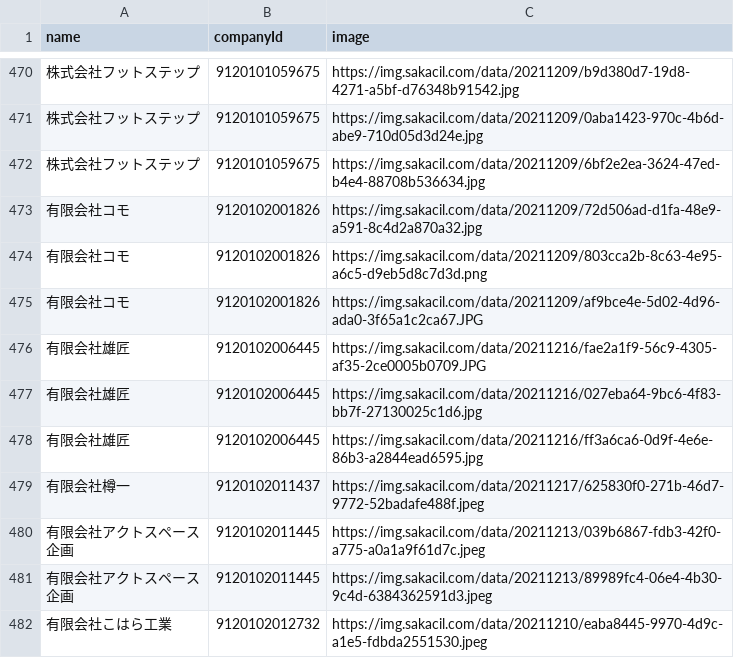
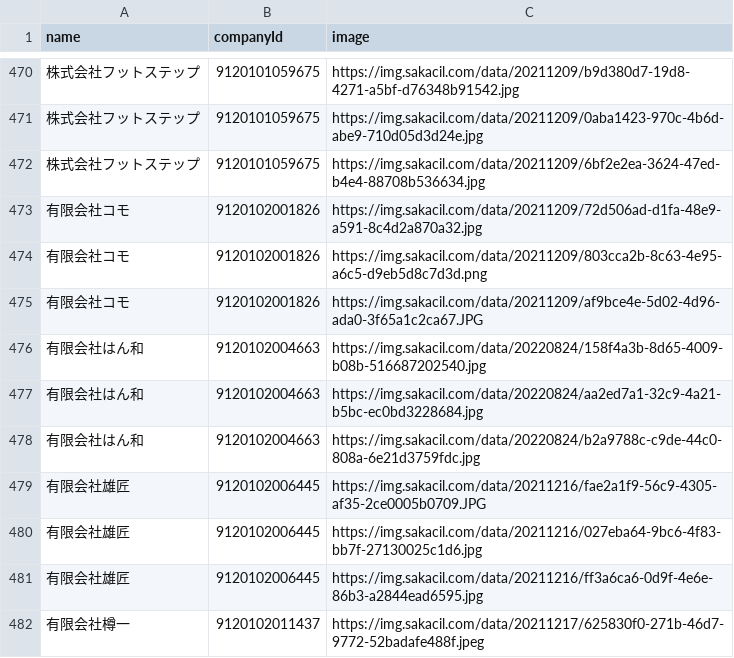
Before and after one commit to codeforosaka/sakai-biz-opendata, a CSV file: data/company_images.csv, drawn as a sheet; only a part is shown, gaps mark what is left out; the shorter side is filled out with more unchanged rows.

Commit message:
update data

```diff
--- a/data/company_images.csv
+++ b/data/company_images.csv
@@ -475,2 +475,5 @@
 有限会社コモ,9120102001826,https://img.sakacil.com/data/20211209/af9bce4e-5d02-4d96-ada0-3f65a1c2ca67.JPG
+有限会社はん和,9120102004663,https://img.sakacil.com/data/20220824/158f4a3b-8d65-4009-b08b-516687202540.jpg
+有限会社はん和,9120102004663,https://img.sakacil.com/data/20220824/aa2ed7a1-32c9-4a21-b5bc-ec0bd3228684.jpg
+有限会社はん和,9120102004663,https://img.sakacil.com/data/20220824/b2a9788c-c9de-44c0-808a-6e21d3759fdc.jpg
 有限会社雄匠,9120102006445,https://img.sakacil.com/data/20211216/fae2a1f9-56c9-4305-af35-2ce0005b0709.JPG
```
Also changed, not shown: 9 other files.
